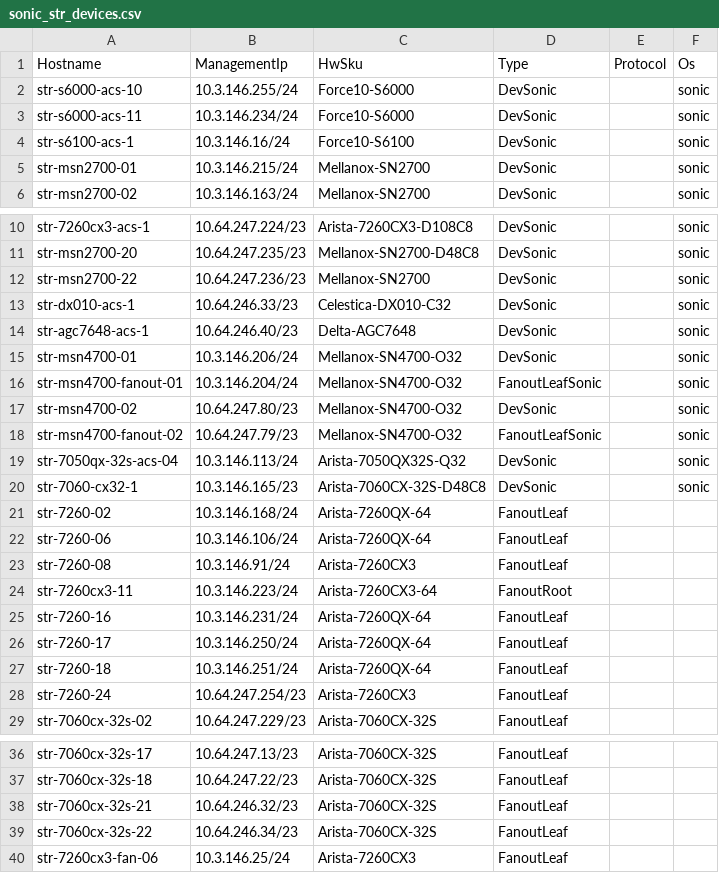
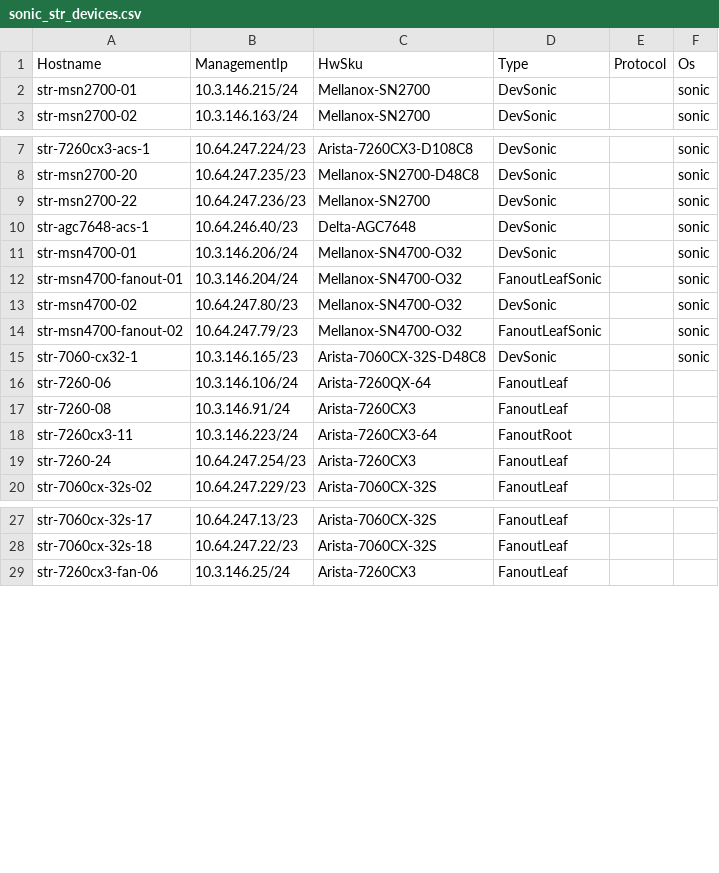
Before and after one commit to Pterosaur/sonic-mgmt, a CSV file: ansible/files/sonic_str_devices.csv, drawn as a sheet; only a part is shown, gaps mark what is left out; the diff names each change by its address in the sheet, - before the commit and + after, or states it on an @@ line.

```diff
--- a/ansible/files/sonic_str_devices.csv
+++ b/ansible/files/sonic_str_devices.csv
-row 2: str-s6000-acs-10 | 10.3.146.255/24 | Force10-S6000 | DevSonic |  | sonic
-row 3: str-s6000-acs-11 | 10.3.146.234/24 | Force10-S6000 | DevSonic |  | sonic
-row 4: str-s6100-acs-1 | 10.3.146.16/24 | Force10-S6100 | DevSonic |  | sonic
-row 13: str-dx010-acs-1 | 10.64.246.33/23 | Celestica-DX010-C32 | DevSonic |  | sonic
-row 19: str-7050qx-32s-acs-04 | 10.3.146.113/24 | Arista-7050QX32S-Q32 | DevSonic |  | sonic
-row 21: str-7260-02 | 10.3.146.168/24 | Arista-7260QX-64 | FanoutLeaf
-row 25: str-7260-16 | 10.3.146.231/24 | Arista-7260QX-64 | FanoutLeaf
-row 26: str-7260-17 | 10.3.146.250/24 | Arista-7260QX-64 | FanoutLeaf
-row 27: str-7260-18 | 10.3.146.251/24 | Arista-7260QX-64 | FanoutLeaf
-row 38: str-7060cx-32s-21 | 10.64.246.32/23 | Arista-7060CX-32S | FanoutLeaf
-row 39: str-7060cx-32s-22 | 10.64.246.34/23 | Arista-7060CX-32S | FanoutLeaf
```
Also changed, not shown: ansible/files/sonic_str2_devices.csv, ansible/files/sonic_str2_pdu_links.csv, 21 other files.
